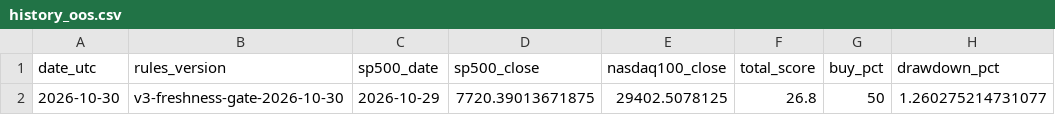
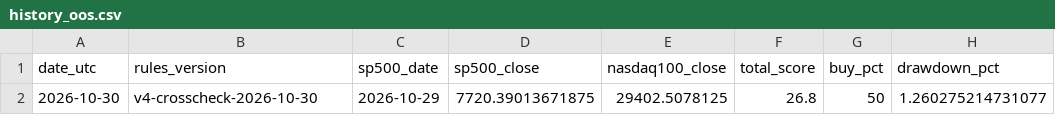
Before and after one commit to gozous/market-dca-assistant, a CSV file: docs/data/history_oos.csv, drawn as a sheet; only a part is shown; the diff names each change by its address in the sheet, - before the commit and + after, or states it on an @@ line.

```diff
--- a/docs/data/history_oos.csv
+++ b/docs/data/history_oos.csv
-B2 (rules_version): v3-freshness-gate-2026-10-30
+B2 (rules_version): v4-crosscheck-2026-10-30
```
Also changed, not shown: docs/data/history_oos_runs.csv, 4 other files.
